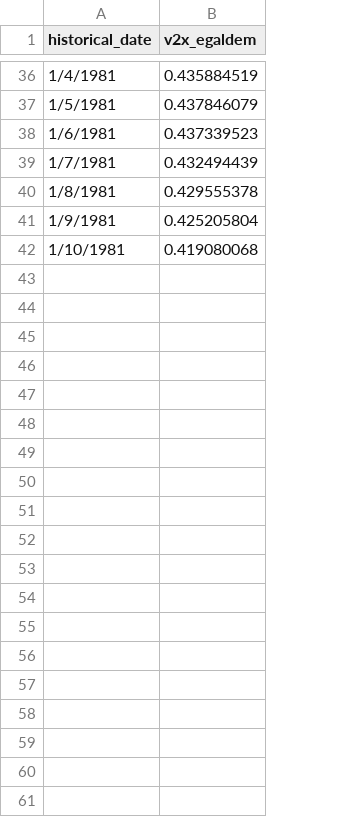
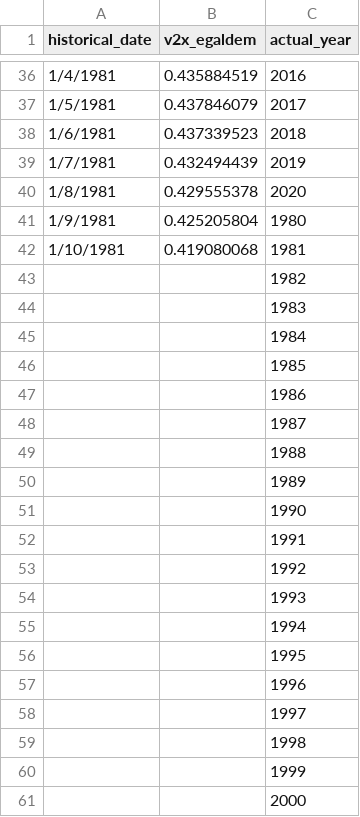
Before and after one commit to jcraciun/Economicron, a CSV file: cont_col.csv, drawn as a sheet; only a part is shown, gaps mark what is left out; the diff covers the shown part only; the diff names each change by its address in the sheet, - before the commit and + after, or states it on an @@ line.

```diff
--- a/cont_col.csv
+++ b/cont_col.csv
+column C (actual_year), rows 36-42: 2016 | 2017 | 2018 | 2019 | 2020 | 1980 | 1981
+row 43:  |  | 1982
+row 44:  |  | 1983
+row 45:  |  | 1984
+row 46:  |  | 1985
+row 47:  |  | 1986
+row 48:  |  | 1987
+row 49:  |  | 1988
+row 50:  |  | 1989
+row 51:  |  | 1990
+row 52:  |  | 1991
+row 53:  |  | 1992
+row 54:  |  | 1993
+row 55:  |  | 1994
+row 56:  |  | 1995
+row 57:  |  | 1996
+row 58:  |  | 1997
+row 59:  |  | 1998
+row 60:  |  | 1999
+row 61:  |  | 2000
```
Also changed, not shown: 20 added rows elsewhere in this file, 1 other file.
